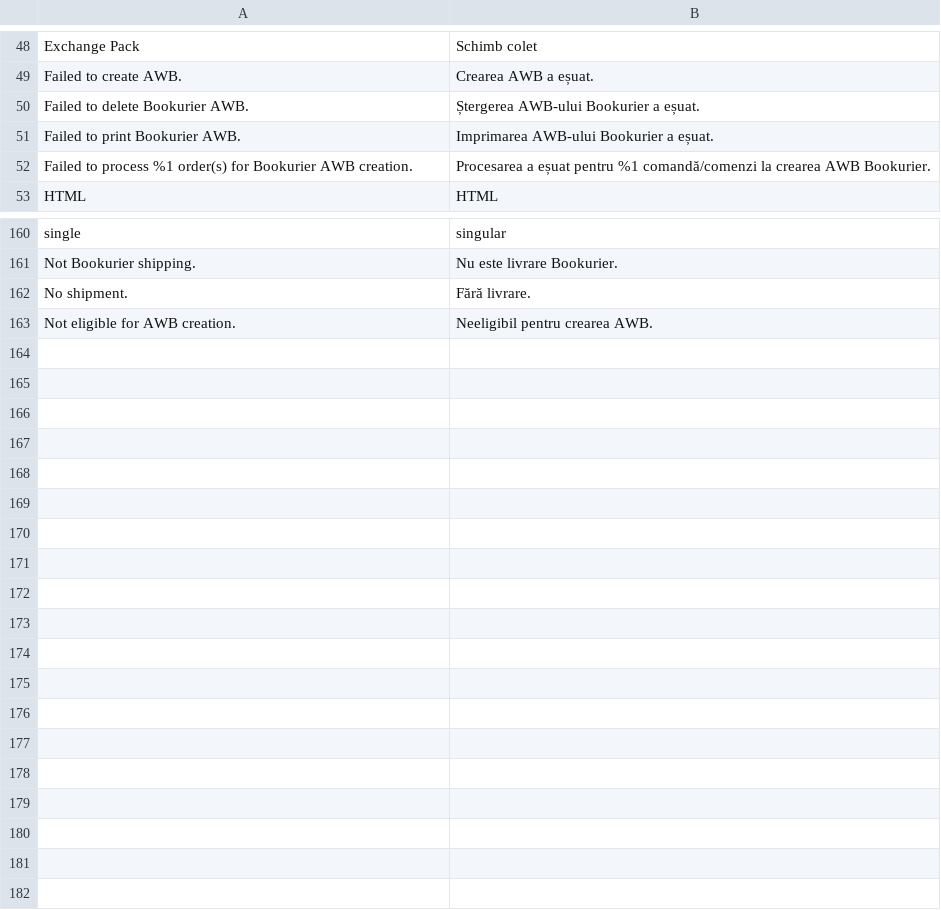
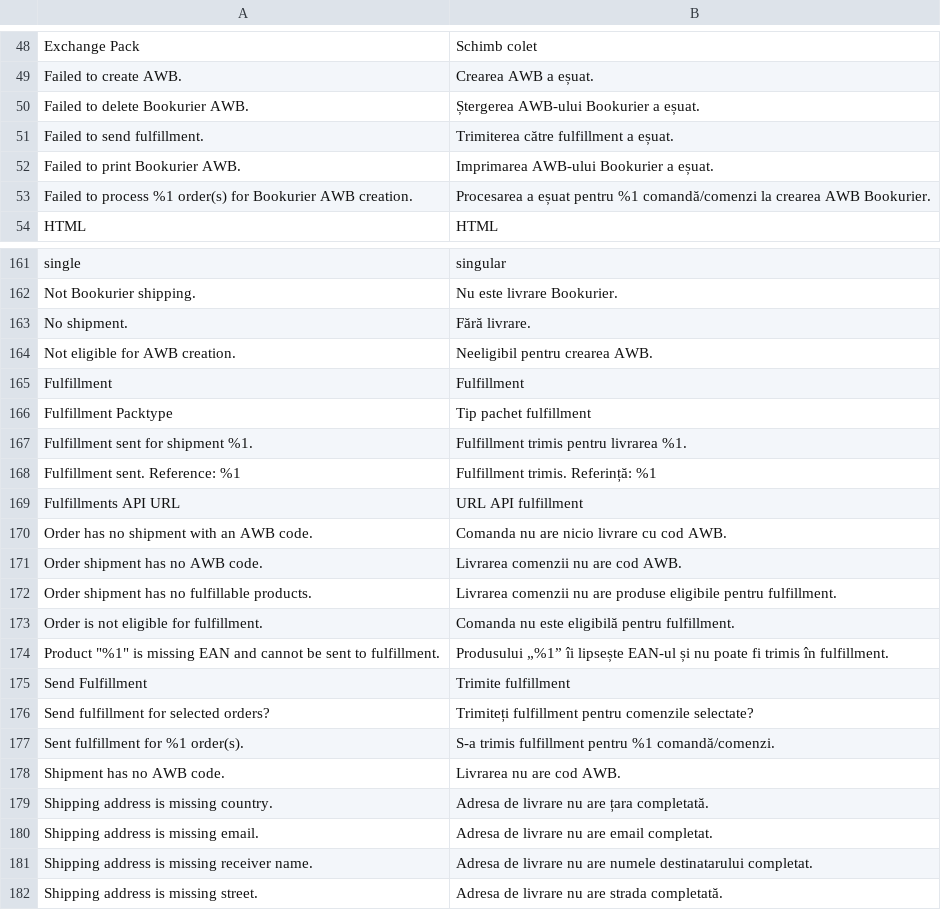
Before and after one commit to Bookurier/Magento, a CSV file: i18n/ro_RO.csv, drawn as a sheet; only a part is shown, gaps mark what is left out; the diff names each change by its address in the sheet, - before the commit and + after, or states it on an @@ line.

Commit message:
fulfillment logic

```diff
--- a/i18n/ro_RO.csv
+++ b/i18n/ro_RO.csv
+row 51: Failed to send fulfillment. | Trimiterea către fulfillment a eșuat.
+row 165: Fulfillment | Fulfillment
+row 166: Fulfillment Packtype | Tip pachet fulfillment
+row 167: Fulfillment sent for shipment %1. | Fulfillment trimis pentru livrarea %1.
+row 168: Fulfillment sent. Reference: %1 | Fulfillment trimis. Referință: %1
+row 169: Fulfillments API URL | URL API fulfillment
+row 170: Order has no shipment with an AWB code. | Comanda nu are nicio livrare cu cod AWB.
+row 171: Order shipment has no AWB code. | Livrarea comenzii nu are cod AWB.
+row 172: Order shipment has no fulfillable products. | Livrarea comenzii nu are produse eligibile pentru fulfillment.
+row 173: Order is not eligible for fulfillment. | Comanda nu este eligibilă pentru fulfillment.
+row 174: Product "%1" is missing EAN and cannot be sent to fulfillment. | Produsului „%1” îi lipsește EAN-ul și nu poate fi trimis în fulfillment.
+row 175: Send Fulfillment | Trimite fulfillment
+row 176: Send fulfillment for selected orders? | Trimiteți fulfillment pentru comenzile selectate?
+row 177: Sent fulfillment for %1 order(s). | S-a trimis fulfillment pentru %1 comandă/comenzi.
+row 178: Shipment has no AWB code. | Livrarea nu are cod AWB.
+row 179: Shipping address is missing country. | Adresa de livrare nu are țara completată.
+row 180: Shipping address is missing email. | Adresa de livrare nu are email completat.
+row 181: Shipping address is missing receiver name. | Adresa de livrare nu are numele destinatarului completat.
+row 182: Shipping address is missing street. | Adresa de livrare nu are strada completată.
```
Also changed, not shown: i18n/en_US.csv, 11 other files.
